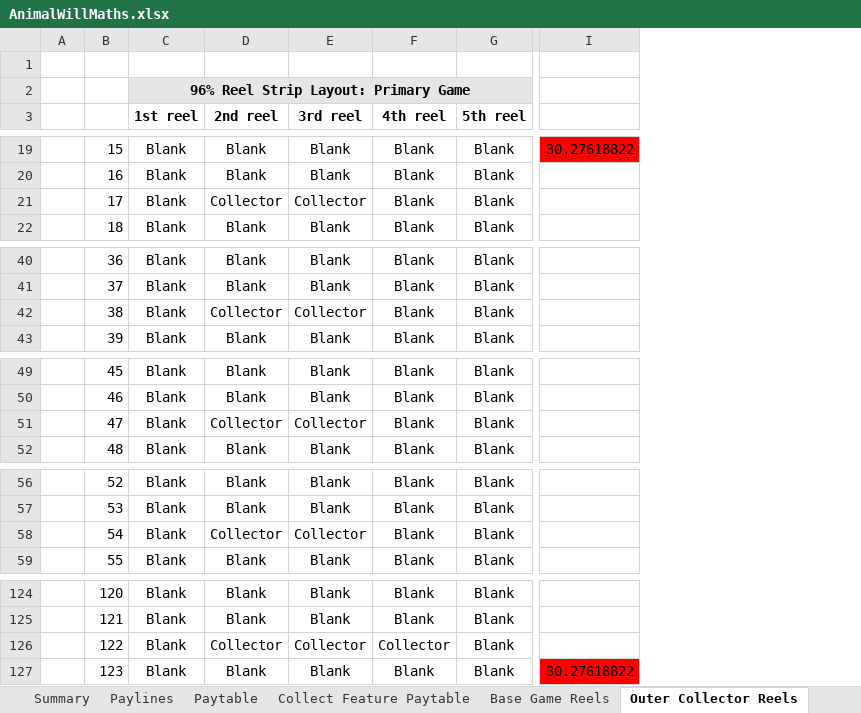
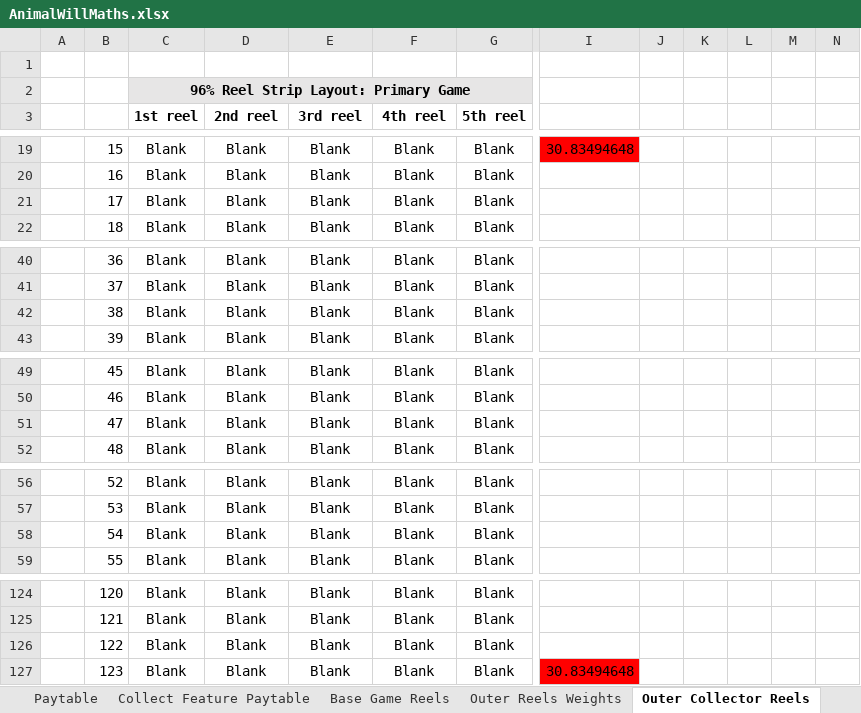
Before and after one commit to microchelick43018/AnimalWill, an Excel workbook: AnimalWill/AnimalWillMaths.xlsx, sheet Outer Collector Reels, drawn as a sheet; only a part is shown, gaps mark what is left out; values as stored, in another font and other column widths than the file's, no borders; conditional formats not drawn; removed rows and columns are numbered as before the commit, all else as after; the diff covers the shown part only; the diff names each change by its address in the sheet, - before the commit and + after, or states it on an @@ line.

```diff
--- a/AnimalWill/AnimalWillMaths.xlsx (sheet Outer Collector Reels)
+++ b/AnimalWill/AnimalWillMaths.xlsx (sheet Outer Collector Reels)
+sheet tab: Outer Reels Weights
-column I, row 19: 30.27618822; row 127: 30.27618822
+column I, row 19: 30.83494648; row 127: 30.83494648
+column J, empty
+column K, empty
+column L, empty
+column M, empty
+column N, empty
-D21 (2nd reel): Collector
+D21 (2nd reel): Blank
-E21 (3rd reel): Collector
+E21 (3rd reel): Blank
-D42 (2nd reel): Collector
+D42 (2nd reel): Blank
-E42 (3rd reel): Collector
+E42 (3rd reel): Blank
-D51 (2nd reel): Collector
+D51 (2nd reel): Blank
-E51 (3rd reel): Collector
+E51 (3rd reel): Blank
-D58 (2nd reel): Collector
+D58 (2nd reel): Blank
-E58 (3rd reel): Collector
+E58 (3rd reel): Blank
-D126 (2nd reel): Collector
+D126 (2nd reel): Blank
-E126 (3rd reel): Collector
+E126 (3rd reel): Blank
-F126 (4th reel): Collector
+F126 (4th reel): Blank
```
Also changed, not shown: 11 added rows, 1 removed row and 57 edited cells elsewhere in this sheet, sheet Base Game Reels, 1 other file.
